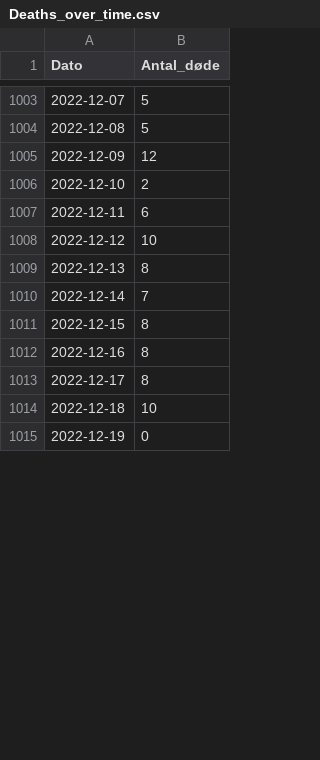
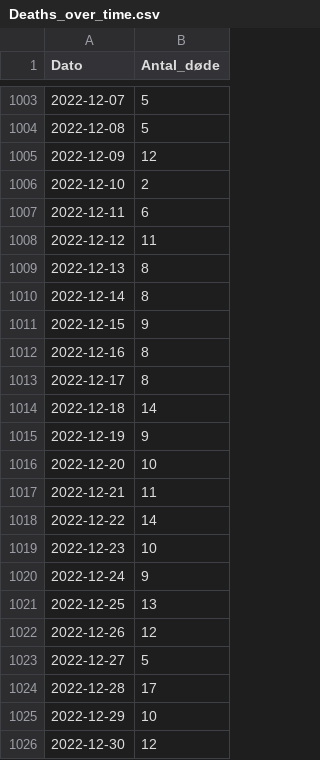
Before and after one commit to shuofanzhang/covid, a CSV file: Deaths_over_time.csv, drawn as a sheet; only a part is shown, gaps mark what is left out; the diff covers the shown part only.

```diff
--- a/Deaths_over_time.csv
+++ b/Deaths_over_time.csv
@@ -1007,9 +1007,20 @@
 2022-12-11;6
-2022-12-12;10
+2022-12-12;11
 2022-12-13;8
-2022-12-14;7
-2022-12-15;8
+2022-12-14;8
+2022-12-15;9
 2022-12-16;8
 2022-12-17;8
-2022-12-18;10
-2022-12-19;0
+2022-12-18;14
+2022-12-19;9
+2022-12-20;10
+2022-12-21;11
+2022-12-22;14
+2022-12-23;10
+2022-12-24;9
+2022-12-25;13
+2022-12-26;12
+2022-12-27;5
+2022-12-28;17
+2022-12-29;10
+2022-12-30;12
```
Also changed, not shown: 20 added rows and 1 edited cell elsewhere in this file, Test_pos_over_time.csv, 3 other files.
